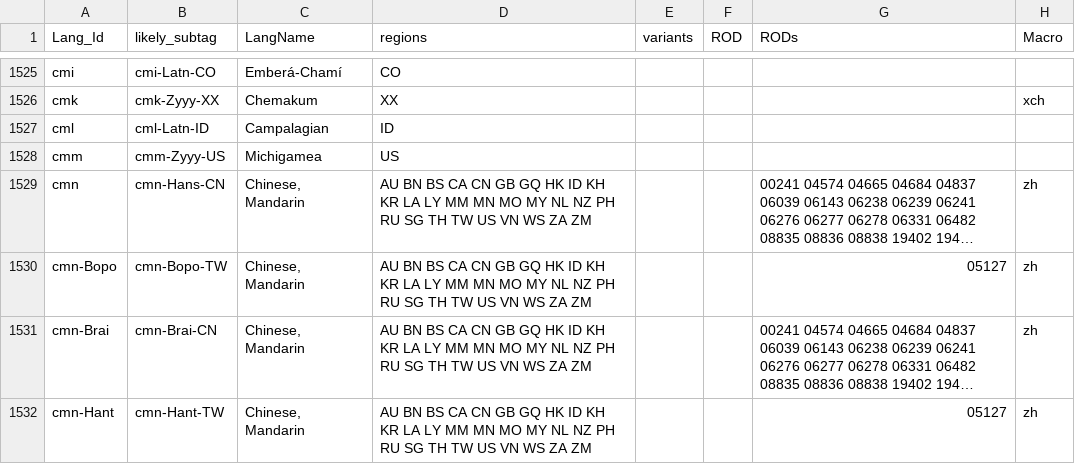
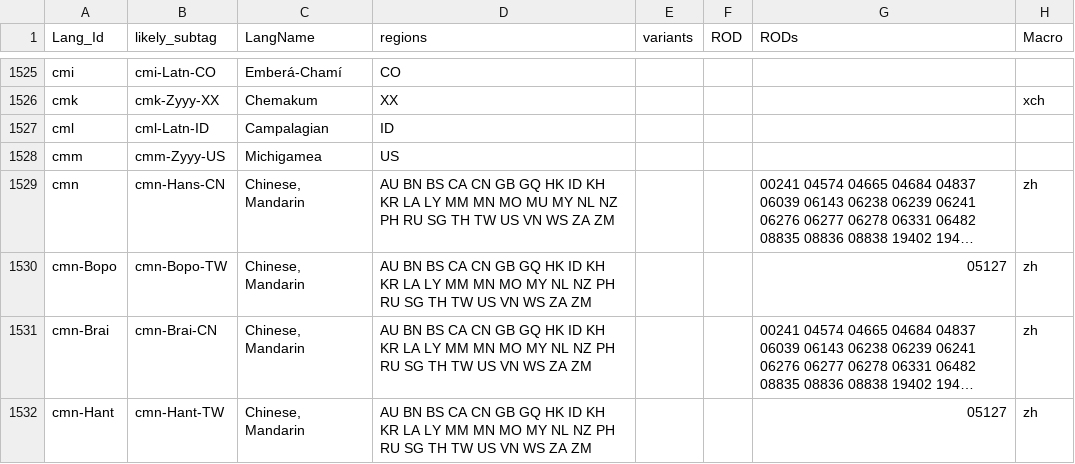
Before and after one commit to silnrsi/langtags, a CSV file: source/langtags.csv, drawn as a sheet; only a part is shown, gaps mark what is left out; long unchanged cells end in …; the diff covers the shown part only; the diff names each change by its address in the sheet, - before the commit and + after, or states it on an @@ line.

Commit message:
Update region lists, macro language sets created by a sub language now get the iso639 of the sublanguage

```diff
--- a/source/langtags.csv
+++ b/source/langtags.csv
-D1529 (regions): …MN MO MY NL…
+D1529 (regions): …MN MO MU MY NL…
```
Also changed, not shown: 48 edited cells elsewhere in this file, 3 other files.
